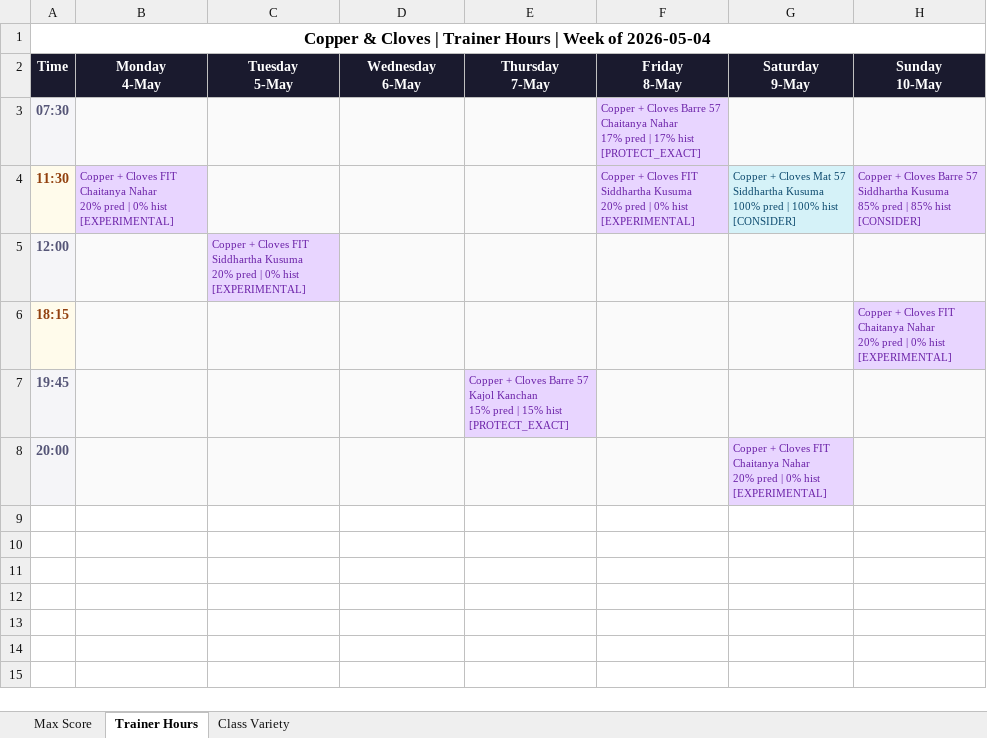
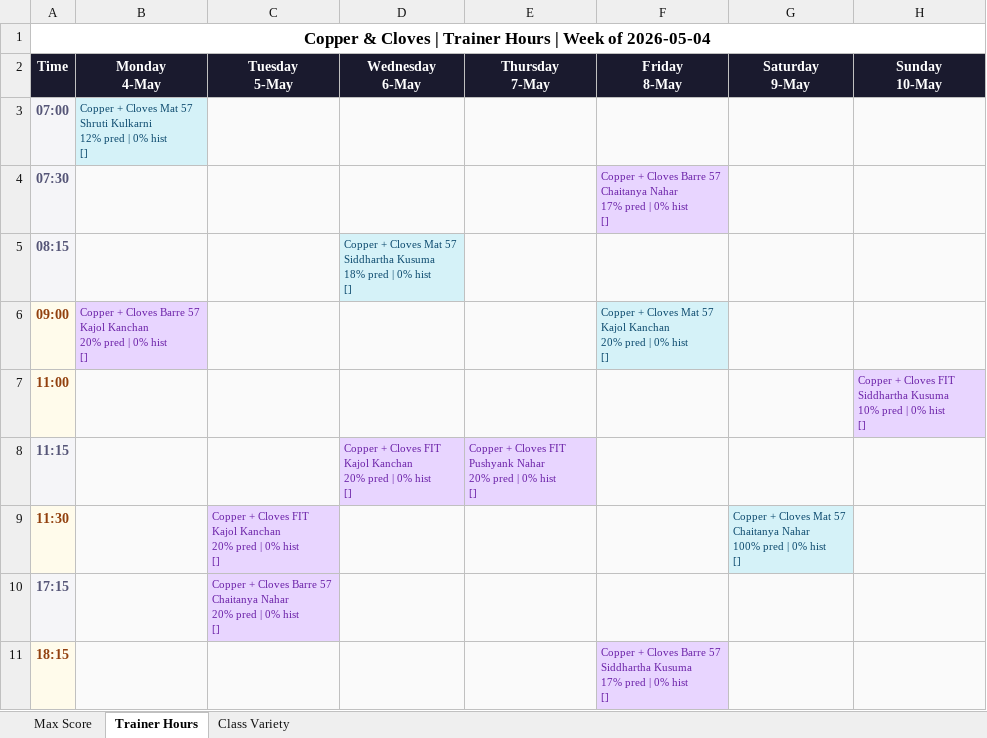
Before and after one commit to Jimmeey23/schedulling-assistant, an Excel workbook: outputs/schedule_copper_cloves.xlsx, sheet Trainer Hours, drawn as a sheet; values as stored, in another font and other column widths than the file's, no borders; removed rows and columns are numbered as before the commit, all else as after; ↵ is a line break in a cell; the diff names each change by its address in the sheet, - before the commit and + after, or states it on an @@ line.

```diff
--- a/outputs/schedule_copper_cloves.xlsx (sheet Trainer Hours)
+++ b/outputs/schedule_copper_cloves.xlsx (sheet Trainer Hours)
+row 3: 07:00 | Copper + Cloves Mat 57 ↵ Shruti Kulkarni ↵ 12% pred | 0% hist ↵ []
-F4 (Friday 8-May): …pred | 17% hist ↵ [PROTECT_EXACT]
+F4 (Friday 8-May): …pred | 0% hist ↵ []
+row 5: 08:15 |  |  | Copper + Cloves Mat 57 ↵ Siddhartha Kusuma ↵ 18% pred | 0% hist ↵ []
+row 6: 09:00 | Copper + Cloves Barre 57 ↵ Kajol Kanchan ↵ 20% pred | 0% hist ↵ [] |  |  |  | Copper + Cloves Mat 57 ↵ Kajol Kanchan ↵ 20% pred | 0% hist ↵ []
+row 7: 11:00 |  |  |  |  |  |  | Copper + Cloves FIT ↵ Siddhartha Kusuma ↵ 10% pred | 0% hist ↵ []
+row 8: 11:15 |  |  | Copper + Cloves FIT ↵ Kajol Kanchan ↵ 20% pred | 0% hist ↵ [] | Copper + Cloves FIT ↵ Pushyank Nahar ↵ 20% pred | 0% hist ↵ []
-B9 (Monday 4-May): Copper + Cloves FIT ↵ Chaitanya Nahar ↵ 20% pred | 0% hist ↵ [EXPERIMENTAL]
+B9 (Monday 4-May): (empty)
-B9 fill: #E8D5FF
+B9 fill: #FAFAFA
-C9 (Tuesday 5-May): (empty)
+C9 (Tuesday 5-May): Copper + Cloves FIT ↵ Kajol Kanchan ↵ 20% pred | 0% hist ↵ []
-C9 fill: #FAFAFA
+C9 fill: #E8D5FF
-F9 (Friday 8-May): Copper + Cloves FIT ↵ Siddhartha Kusuma ↵ 20% pred | 0% hist ↵ [EXPERIMENTAL]
+F9 (Friday 8-May): (empty)
-F9 fill: #E8D5FF
+F9 fill: #FAFAFA
-G9 (Saturday 9-May): …Mat 57 ↵ Siddhartha Kusuma ↵ 100% pred | 100% hist ↵ [CONSIDER]
+G9 (Saturday 9-May): …Mat 57 ↵ Chaitanya Nahar ↵ 100% pred | 0% hist ↵ []
-H9 (Sunday 10-May): Copper + Cloves Barre 57 ↵ Siddhartha Kusuma ↵ 85% pred | 85% hist ↵ [CONSIDER]
+H9 (Sunday 10-May): (empty)
-H9 fill: #E8D5FF
+H9 fill: #FAFAFA
-row 5: 12:00 |  | Copper + Cloves FIT ↵ Siddhartha Kusuma ↵ 20% pred | 0% hist ↵ [EXPERIMENTAL]
+row 10: 17:15 |  | Copper + Cloves Barre 57 ↵ Chaitanya Nahar ↵ 20% pred | 0% hist ↵ []
-F11 (Friday 8-May): (empty)
+F11 (Friday 8-May): Copper + Cloves Barre 57 ↵ Siddhartha Kusuma ↵ 17% pred | 0% hist ↵ []
-F11 fill: #FAFAFA
+F11 fill: #E8D5FF
-H11 (Sunday 10-May): Copper + Cloves FIT ↵ Chaitanya Nahar ↵ 20% pred | 0% hist ↵ [EXPERIMENTAL]
+H11 (Sunday 10-May): (empty)
-H11 fill: #E8D5FF
+H11 fill: #FAFAFA
-row 7: 19:45 |  |  |  | Copper + Cloves Barre 57 ↵ Kajol Kanchan ↵ 15% pred | 15% hist ↵ [PROTECT_EXACT]
-row 8: 20:00 |  |  |  |  |  | Copper + Cloves FIT ↵ Chaitanya Nahar ↵ 20% pred | 0% hist ↵ [EXPERIMENTAL]
```
Also changed, not shown: sheet Max Score, sheet Class Variety, outputs/schedule_courtside.xlsx, outputs/schedule_kenkere.xlsx, 39 other files.
